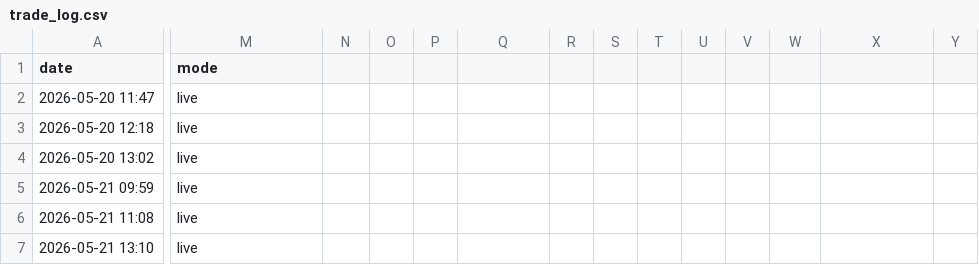
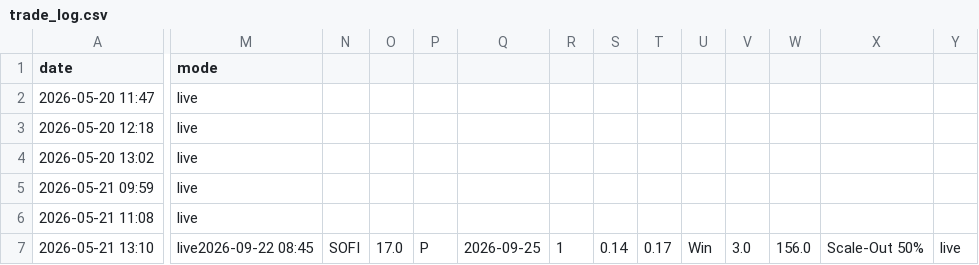
Before and after one commit to 3yobk/GilbertTrader, a CSV file: trade_log.csv, drawn as a sheet; only a part is shown, gaps mark what is left out; the diff names each change by its address in the sheet, - before the commit and + after, or states it on an @@ line.

```diff
--- a/trade_log.csv
+++ b/trade_log.csv
-M7 (mode): live
+M7 (mode): live2026-09-22 08:45
-N7: (empty)
+N7: SOFI
-O7: (empty)
+O7: 17.0
-P7: (empty)
+P7: P
-Q7: (empty)
+Q7: 2026-09-25
-R7: (empty)
+R7: 1
-S7: (empty)
+S7: 0.14
-T7: (empty)
+T7: 0.17
-U7: (empty)
+U7: Win
-V7: (empty)
+V7: 3.0
-W7: (empty)
+W7: 156.0
-X7: (empty)
+X7: Scale-Out 50%
-Y7: (empty)
+Y7: live
```
Also changed, not shown: 11 other files.
